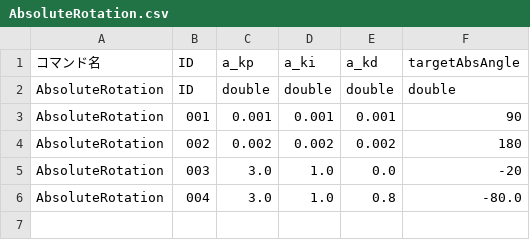
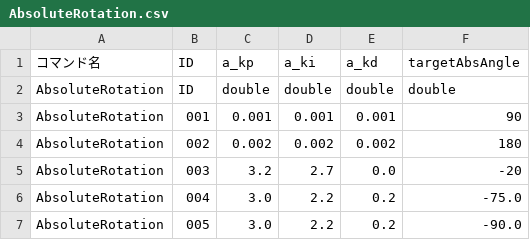
Before and after one commit to KatLab-MiyazakiUniv/etrobocon2026, a CSV file: datafiles/commands/Motions/AbsoluteRotation.csv, drawn as a sheet.

```diff
--- a/datafiles/commands/Motions/AbsoluteRotation.csv
+++ b/datafiles/commands/Motions/AbsoluteRotation.csv
@@ -4,3 +4,4 @@ AbsoluteRotation,001,0.001,0.001,0.001,90
 AbsoluteRotation,002,0.002,0.002,0.002,180
-AbsoluteRotation,003,3.0,1.0,0.0,-20
-AbsoluteRotation,004,3.0,1.0,0.8,-80.0
+AbsoluteRotation,003,3.2,2.7,0.0,-20
+AbsoluteRotation,004,3.0,2.2,0.2,-75.0
+AbsoluteRotation,005,3.0,2.2,0.2,-90.0
```
Also changed, not shown: datafiles/commands/Area/LineTraceLeft.csv, datafiles/commands/Conditions/DistanceAndColor.csv, 8 other files.
